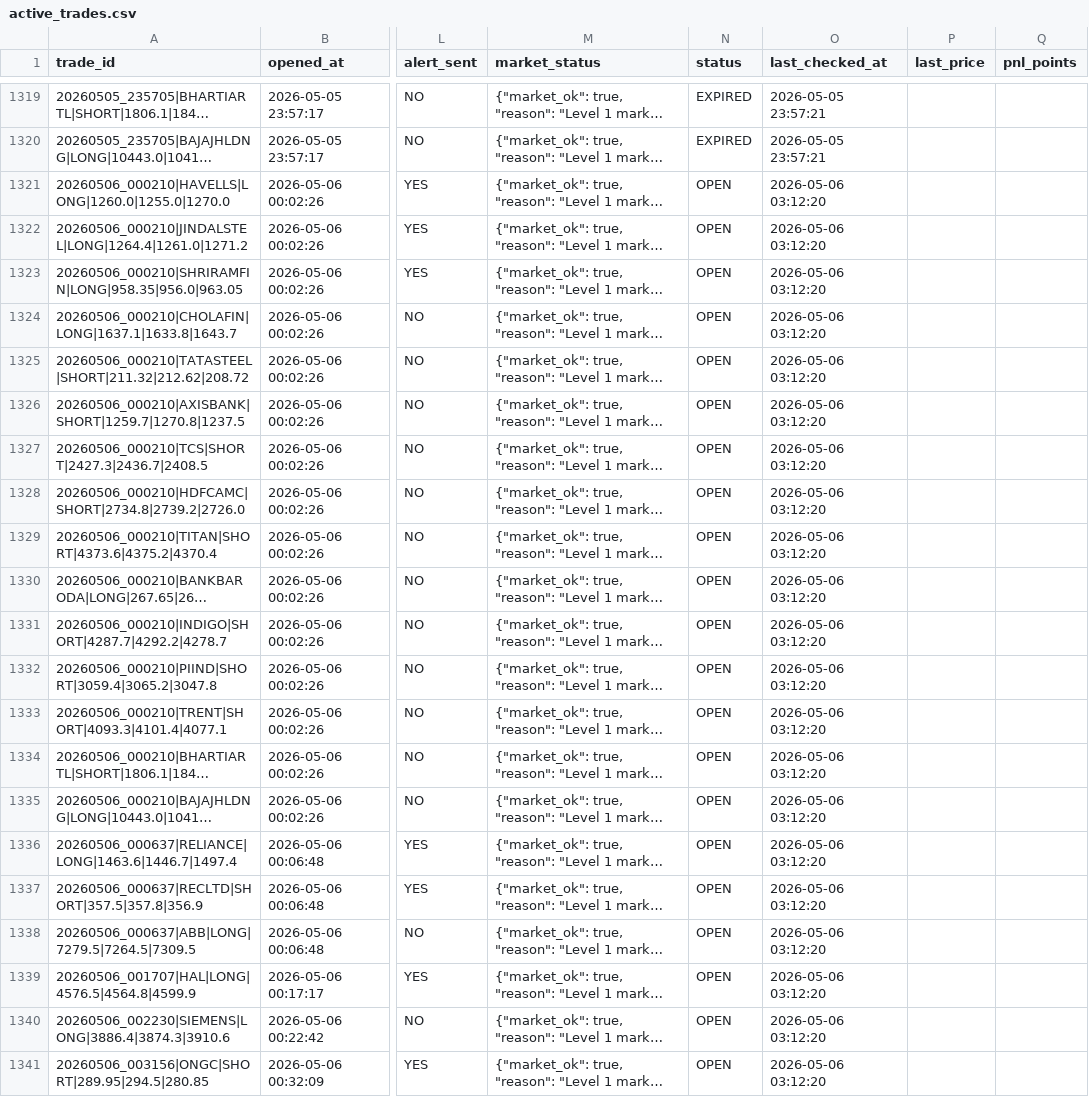
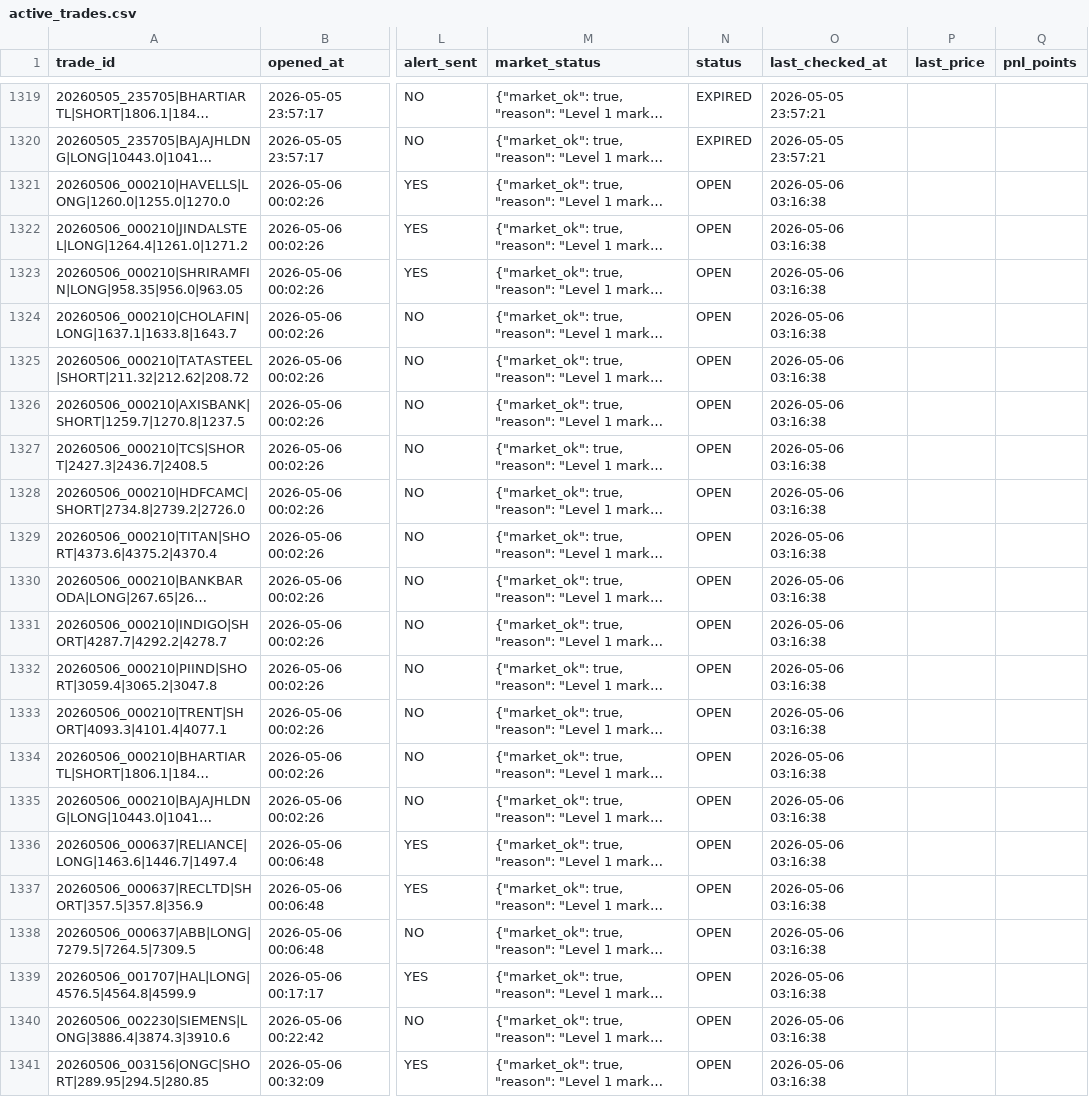
Before and after one commit to arikrixh-real/titan-bot, a CSV file: data/journals/active_trades.csv, drawn as a sheet; only a part is shown, gaps mark what is left out; long unchanged cells end in …; the diff names each change by its address in the sheet, - before the commit and + after, or states it on an @@ line.

```diff
--- a/data/journals/active_trades.csv
+++ b/data/journals/active_trades.csv
-O1321:O1341 (last_checked_at): 2026-05-06 03:12:20
+O1321:O1341 (last_checked_at): 2026-05-06 03:16:38
```
Also changed, not shown: data/journals/open_trades.csv, 6 other files.
